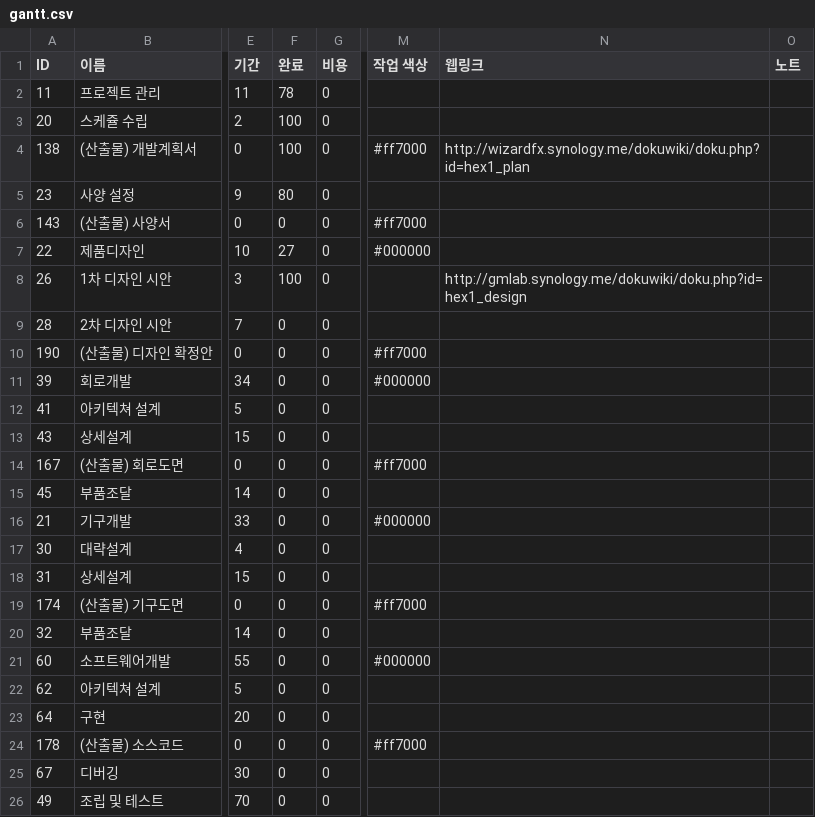
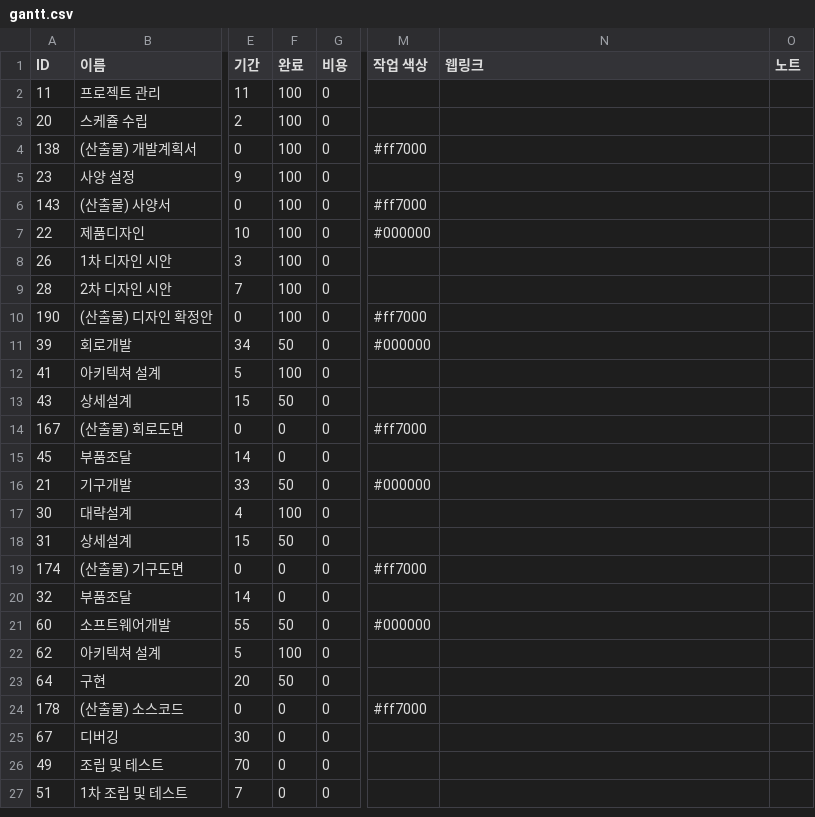
Before and after one commit to dymaxionkim/G2M, a CSV file: gantt.csv, drawn as a sheet; only a part is shown, gaps mark what is left out; the shorter side is filled out with more unchanged rows; the diff names each change by its address in the sheet, - before the commit and + after, or states it on an @@ line.

```diff
--- a/gantt.csv
+++ b/gantt.csv
-F2 (완료): 78
+F2 (완료): 100
-N4 (웹링크): http://wizardfx.synology.me/dokuwiki/doku.php?id=hex1_plan
+N4 (웹링크): (empty)
-F5 (완료): 80
+F5 (완료): 100
-F6 (완료): 0
+F6 (완료): 100
-F7 (완료): 27
+F7 (완료): 100
-N8 (웹링크): http://gmlab.synology.me/dokuwiki/doku.php?id=hex1_design
+N8 (웹링크): (empty)
-F9:F10 (완료): 0
+F9:F10 (완료): 100
-F11 (완료): 0
+F11 (완료): 50
-F12 (완료): 0
+F12 (완료): 100
-F13 (완료): 0
+F13 (완료): 50
-F16 (완료): 0
+F16 (완료): 50
-F17 (완료): 0
+F17 (완료): 100
-F18 (완료): 0
+F18 (완료): 50
-F21 (완료): 0
+F21 (완료): 50
-F22 (완료): 0
+F22 (완료): 100
-F23 (완료): 0
+F23 (완료): 50
```
Also changed, not shown: 7 other files.
